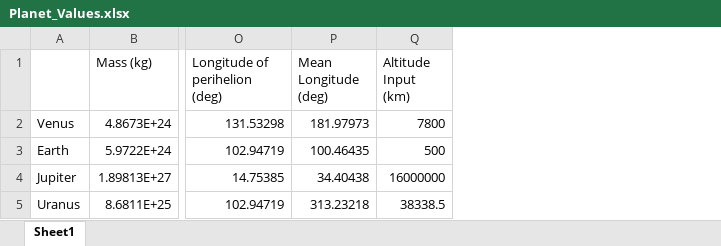
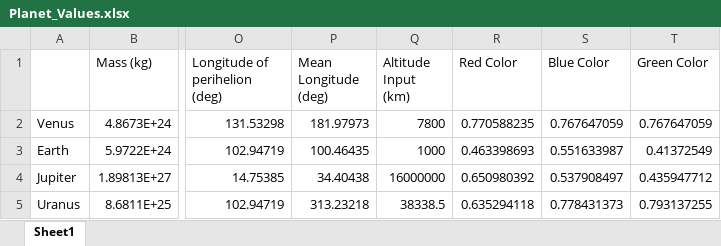
Before and after one commit to aretic1321/UMBRA-Thermal, an Excel workbook: Input/Planet_Values.xlsx, sheet Sheet1, drawn as a sheet; only a part is shown, gaps mark what is left out; values as stored, in another font and other column widths than the file's, no borders; the diff names each change by its address in the sheet, - before the commit and + after, or states it on an @@ line.

Commit message:
Edited some inputs, but still need temperature range and electrical input

```diff
--- a/Input/Planet_Values.xlsx (sheet Sheet1)
+++ b/Input/Planet_Values.xlsx (sheet Sheet1)
+column R (Red Color), rows 2-5: 0.770588235 | 0.463398693 | 0.650980392 | 0.635294118
+column S (Blue Color), rows 2-5: 0.767647059 | 0.551633987 | 0.537908497 | 0.778431373
+column T (Green Color), rows 2-5: 0.767647059 | 0.41372549 | 0.435947712 | 0.793137255
-Q3 (Altitude Input (km)): 500
+Q3 (Altitude Input (km)): 1000
```
Also changed, not shown: 5 other files.
